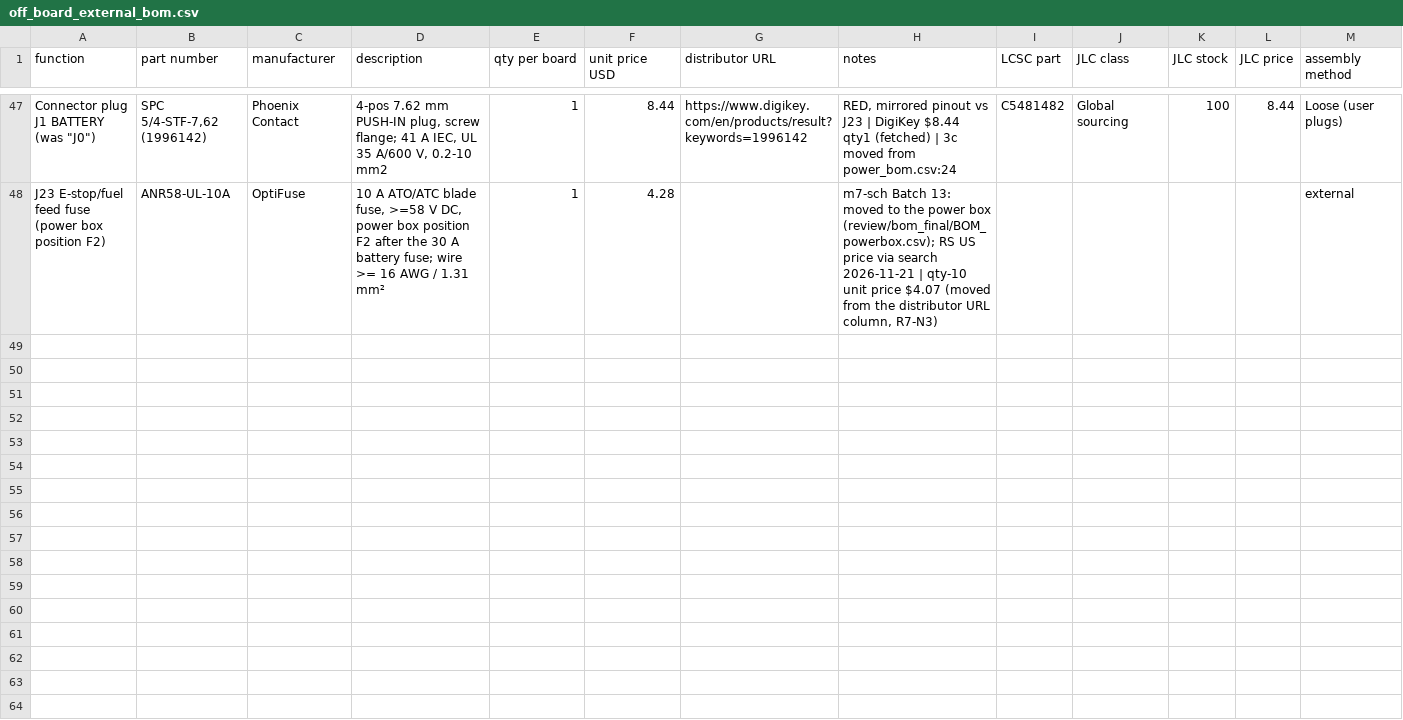
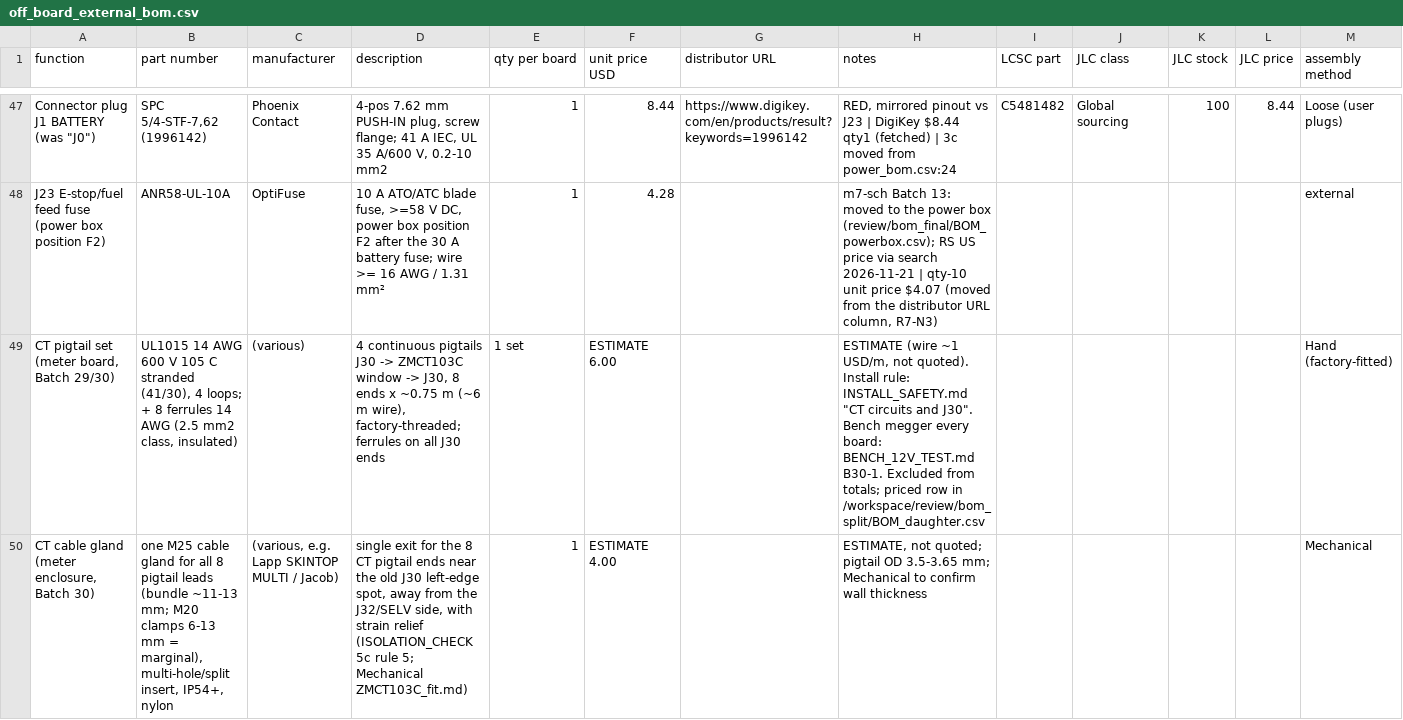
Before and after one commit to Ethan-Poag/blackstart, a CSV file: bom/off_board_external_bom.csv, drawn as a sheet; only a part is shown, gaps mark what is left out; the diff covers the shown part only; the diff names each change by its address in the sheet, - before the commit and + after, or states it on an @@ line.

Commit message:
Batch 30: pass-4 minor fixes (bus-ADE ruling in FW_REQ_METERING_PRESENCE, Sourcing for J2/U5/U15/U16/U21/RV1-6 + live stock, watchdog/shunt FW_REQ_BATCH30, stale AC1005/4001/J30 cleanup, legacy generators retired) + Safety/Mechanical CT docs (install rules, 4500 V, megger, M25 gland, 19.2 mm CT); ERC 0/0; BOM 0 mismatches; no net change

```diff
--- a/bom/off_board_external_bom.csv
+++ b/bom/off_board_external_bom.csv
+row 49: CT pigtail set (meter board, Batch 29/30) | UL1015 14 AWG 600 V 105 C stranded (41/30), 4 loops; + 8 ferrules 14 AWG (2.5 mm2 class, insulated) | (various) | 4 continuous pigtails J30 -> ZMCT103C window -> J30, 8 ends x ~0.75 m (~6 m wire), factory-threaded; ferrules on all J30 ends | 1 set | ESTIMATE 6.00 |  | ESTIMATE (wire ~1 USD/m, not quoted). Install rule: INSTALL_SAFETY.md "CT circuits and J30". Bench megger every board: BENCH_12V_TEST.md B30-1. Excluded from totals; priced row in /workspace/review/bom_split/BOM_daughter.csv |  |  |  |  | Hand (factory-fitted)
+row 50: CT cable gland (meter enclosure, Batch 30) | one M25 cable gland for all 8 pigtail leads (bundle ~11-13 mm; M20 clamps 6-13 mm = marginal), multi-hole/split insert, IP54+, nylon | (various, e.g. Lapp SKINTOP MULTI / Jacob) | single exit for the 8 CT pigtail ends near the old J30 left-edge spot, away from the J32/SELV side, with strain relief (ISOLATION_CHECK 5c rule 5; Mechanical ZMCT103C_fit.md) | 1 | ESTIMATE 4.00 |  | ESTIMATE, not quoted; pigtail OD 3.5-3.65 mm; Mechanical to confirm wall thickness |  |  |  |  | Mechanical
```
Also changed, not shown: 2 added rows and 4 edited cells elsewhere in this file, bom/genctl_main_bom.csv, bom/genctl_meter_bom.csv, 44 other files.
